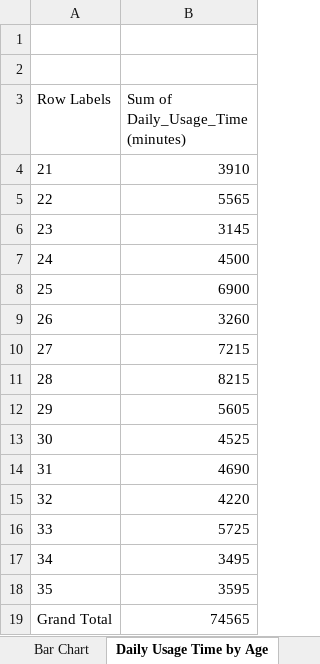
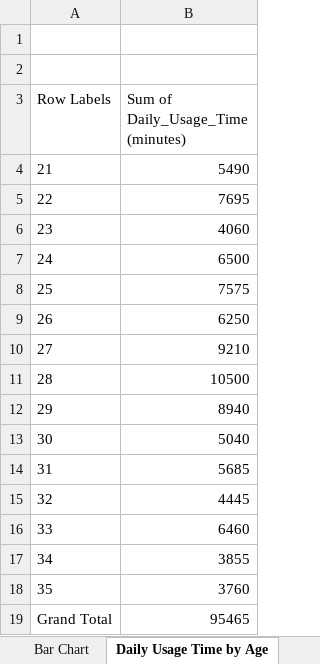
Before and after one commit to saziaa/Social-Media-Usage-and-Emotional-Wellbeing-Insights, an Excel workbook: Social Media Usage and Emotional Well-Being Dashboard.xlsx, sheet Daily Usage Time by Age, drawn as a sheet; values as stored, in another font and other column widths than the file's, no borders; charts and pictures not drawn; the diff names each change by its address in the sheet, - before the commit and + after, or states it on an @@ line.

```diff
--- a/Social Media Usage and Emotional Well-Being Dashboard.xlsx (sheet Daily Usage Time by Age)
+++ b/Social Media Usage and Emotional Well-Being Dashboard.xlsx (sheet Daily Usage Time by Age)
-B4: 3910
+B4: 5490
-B5: 5565
+B5: 7695
-B6: 3145
+B6: 4060
-B7: 4500
+B7: 6500
-B8: 6900
+B8: 7575
-B9: 3260
+B9: 6250
-B10: 7215
+B10: 9210
-B11: 8215
+B11: 10500
-B12: 5605
+B12: 8940
-B13: 4525
+B13: 5040
-B14: 4690
+B14: 5685
-B15: 4220
+B15: 4445
-B16: 5725
+B16: 6460
-B17: 3495
+B17: 3855
-B18: 3595
+B18: 3760
-B19: 74565
+B19: 95465
```
Also changed, not shown: sheet Bar Chart, sheet Dominant_Emotion, sheet Daily Usage Time by Platform, sheet Gender Distribution, charts or pictures.
